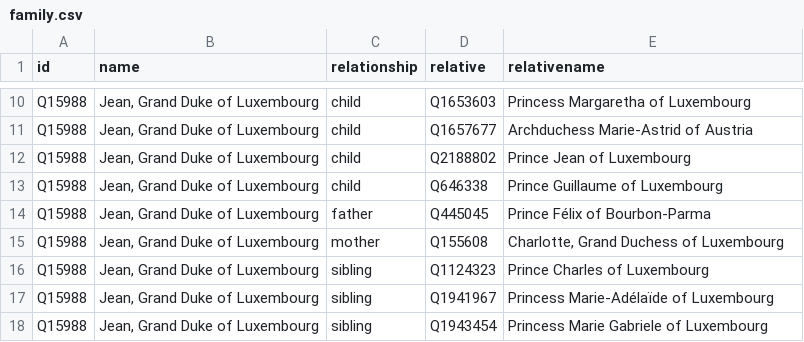
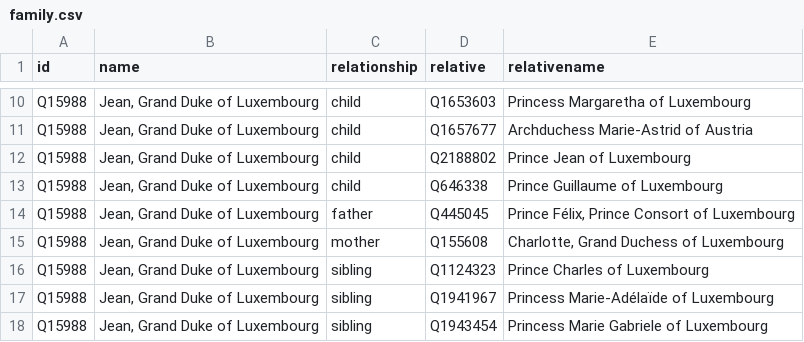
Before and after one commit to every-politician-scrapers/luxembourg-cabinet, a CSV file: html/family.csv, drawn as a sheet; only a part is shown, gaps mark what is left out.

Commit message:
PCB update

```diff
--- a/html/family.csv
+++ b/html/family.csv
@@ -13,3 +13,3 @@ Q15988,"Jean, Grand Duke of Luxembourg",child,Q2188802,Prince Jean of Luxembourg
 Q15988,"Jean, Grand Duke of Luxembourg",child,Q646338,Prince Guillaume of Luxembourg
-Q15988,"Jean, Grand Duke of Luxembourg",father,Q445045,Prince Félix of Bourbon-Parma
+Q15988,"Jean, Grand Duke of Luxembourg",father,Q445045,"Prince Félix, Prince Consort of Luxembourg"
 Q15988,"Jean, Grand Duke of Luxembourg",mother,Q155608,"Charlotte, Grand Duchess of Luxembourg"
```
